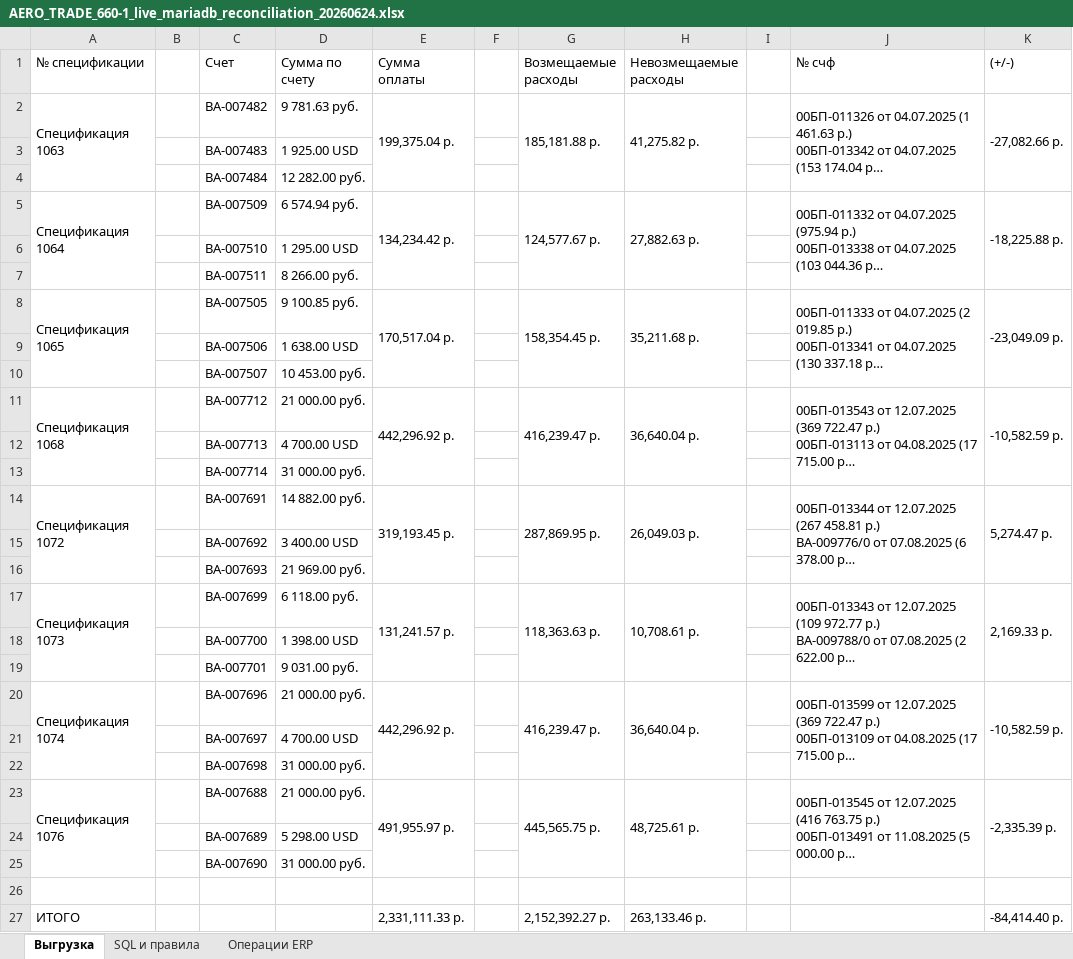
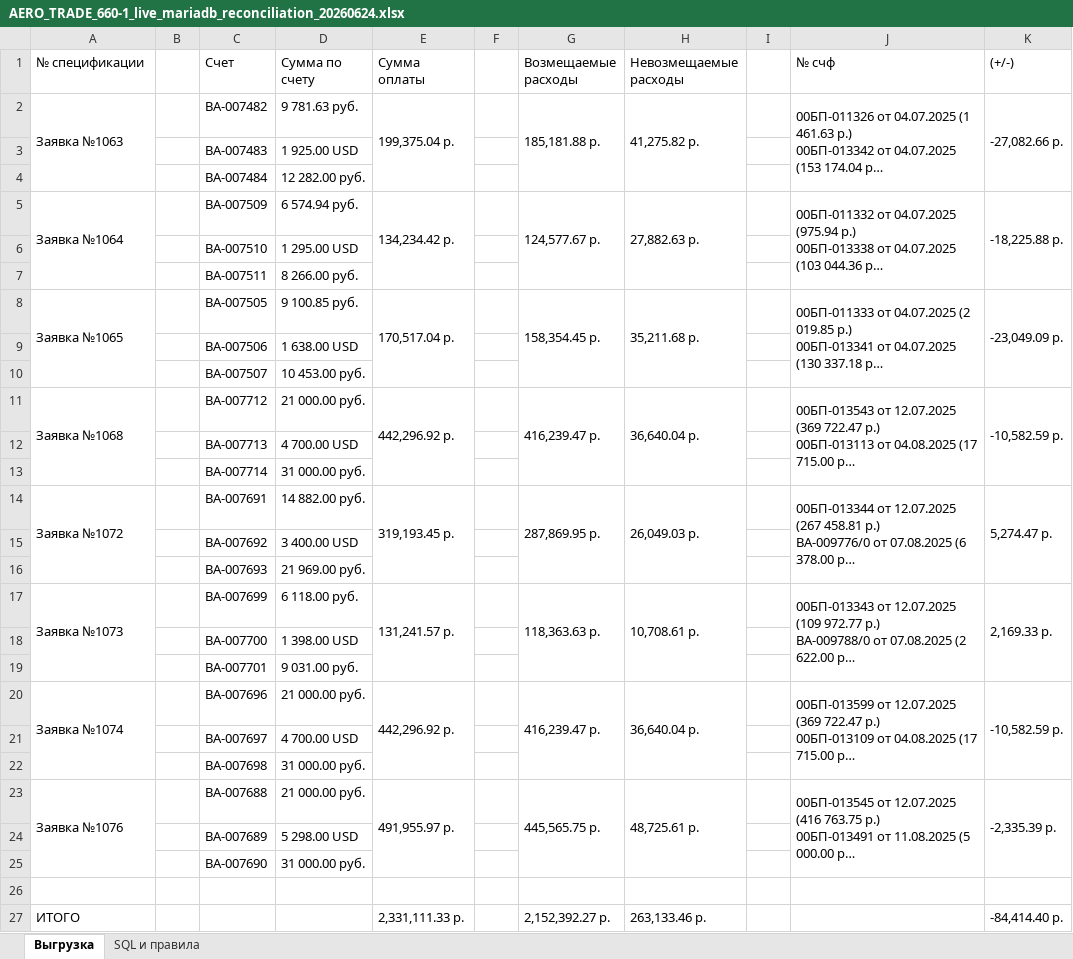
Before and after one commit to KachalichMaxim/recon_erp_vs_1C, an Excel workbook: exports/AERO_TRADE_660-1_live_mariadb_reconciliation_20260624.xlsx, sheet Выгрузка, drawn as a sheet; long unchanged cells end in …; values as stored, in another font and other column widths than the file's, no cell formats; the diff names each change by its address in the sheet, - before the commit and + after, or states it on an @@ line.

```diff
--- a/exports/AERO_TRADE_660-1_live_mariadb_reconciliation_20260624.xlsx (sheet Выгрузка)
+++ b/exports/AERO_TRADE_660-1_live_mariadb_reconciliation_20260624.xlsx (sheet Выгрузка)
-sheet tab: Операции ERP
-A2 (№ спецификации): Спецификация 1063
+A2 (№ спецификации): Заявка №1063
-A5 (№ спецификации): Спецификация 1064
+A5 (№ спецификации): Заявка №1064
-A8 (№ спецификации): Спецификация 1065
+A8 (№ спецификации): Заявка №1065
-A11 (№ спецификации): Спецификация 1068
+A11 (№ спецификации): Заявка №1068
-A14 (№ спецификации): Спецификация 1072
+A14 (№ спецификации): Заявка №1072
-A17 (№ спецификации): Спецификация 1073
+A17 (№ спецификации): Заявка №1073
-A20 (№ спецификации): Спецификация 1074
+A20 (№ спецификации): Заявка №1074
-A23 (№ спецификации): Спецификация 1076
+A23 (№ спецификации): Заявка №1076
```
Also changed, not shown: cell formats, 27 other files.
